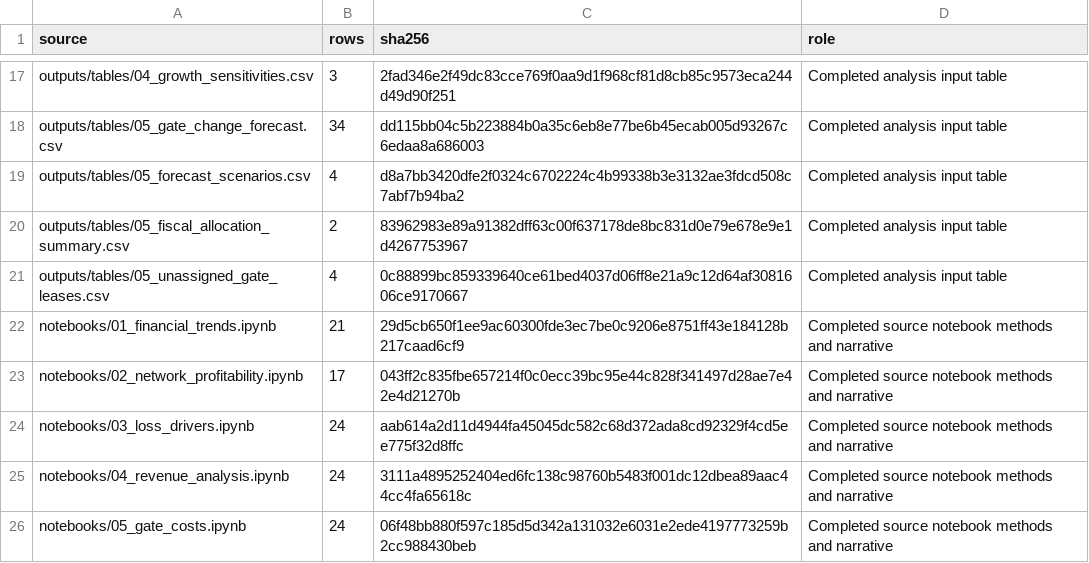
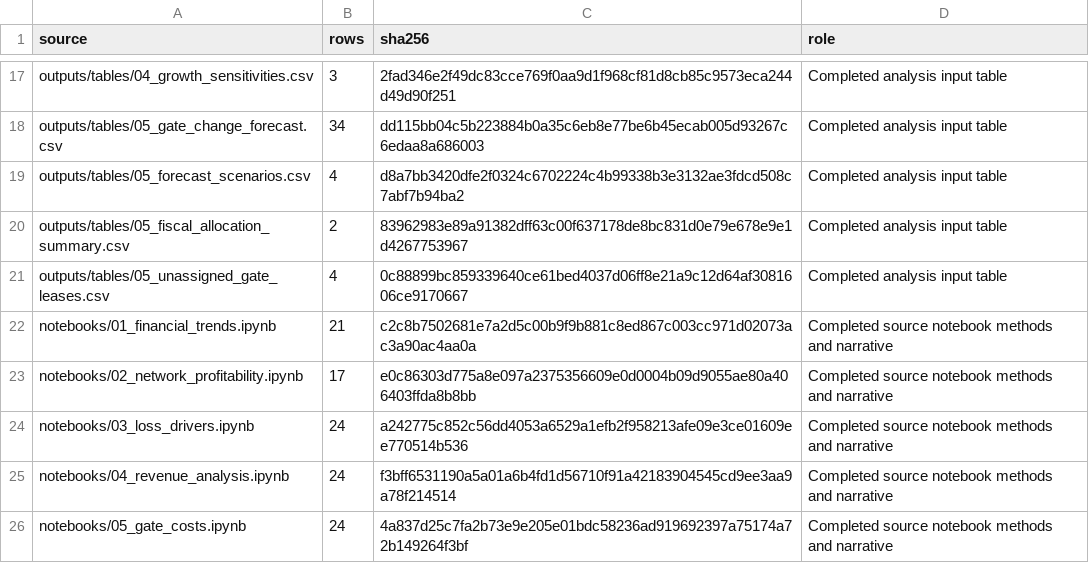
Before and after one commit to vvictort/firstByte-2026, a CSV file: outputs/tables/06_provenance.csv, drawn as a sheet; only a part is shown, gaps mark what is left out.

```diff
--- a/outputs/tables/06_provenance.csv
+++ b/outputs/tables/06_provenance.csv
@@ -21,6 +21,6 @@ outputs/tables/05_fiscal_allocation_summary.csv,2,83962983e89a91382dff63c00f6371
 outputs/tables/05_unassigned_gate_leases.csv,4,0c88899bc859339640ce61bed4037d06ff8e21a9c12d64af3081606ce9170667,Completed analysis input table
-notebooks/01_financial_trends.ipynb,21,29d5cb650f1ee9ac60300fde3ec7be0c9206e8751ff43e184128b217caad6cf9,Completed source notebook methods and narrative
-notebooks/02_network_profitability.ipynb,17,043ff2c835fbe657214f0c0ecc39bc95e44c828f341497d28ae7e42e4d21270b,Completed source notebook methods and narrative
-notebooks/03_loss_drivers.ipynb,24,aab614a2d11d4944fa45045dc582c68d372ada8cd92329f4cd5ee775f32d8ffc,Completed source notebook methods and narrative
-notebooks/04_revenue_analysis.ipynb,24,3111a4895252404ed6fc138c98760b5483f001dc12dbea89aac44cc4fa65618c,Completed source notebook methods and narrative
-notebooks/05_gate_costs.ipynb,24,06f48bb880f597c185d5d342a131032e6031e2ede4197773259b2cc988430beb,Completed source notebook methods and narrative
+notebooks/01_financial_trends.ipynb,21,c2c8b7502681e7a2d5c00b9f9b881c8ed867c003cc971d02073ac3a90ac4aa0a,Completed source notebook methods and narrative
+notebooks/02_network_profitability.ipynb,17,e0c86303d775a8e097a2375356609e0d0004b09d9055ae80a406403ffda8b8bb,Completed source notebook methods and narrative
+notebooks/03_loss_drivers.ipynb,24,a242775c852c56dd4053a6529a1efb2f958213afe09e3ce01609ee770514b536,Completed source notebook methods and narrative
+notebooks/04_revenue_analysis.ipynb,24,f3bff6531190a5a01a6b4fd1d56710f91a42183904545cd9ee3aa9a78f214514,Completed source notebook methods and narrative
+notebooks/05_gate_costs.ipynb,24,4a837d25c7fa2b73e9e205e01bdc58236ad919692397a75174a72b149264f3bf,Completed source notebook methods and narrative
```
Also changed, not shown: 27 other files.
